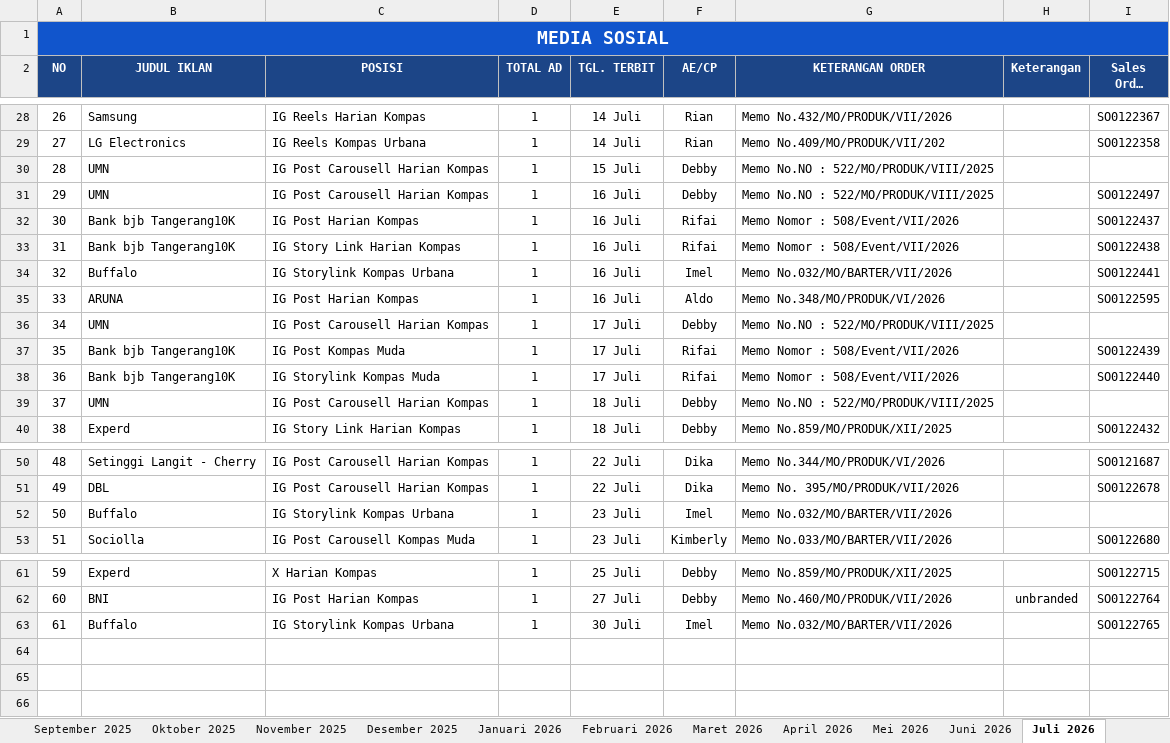
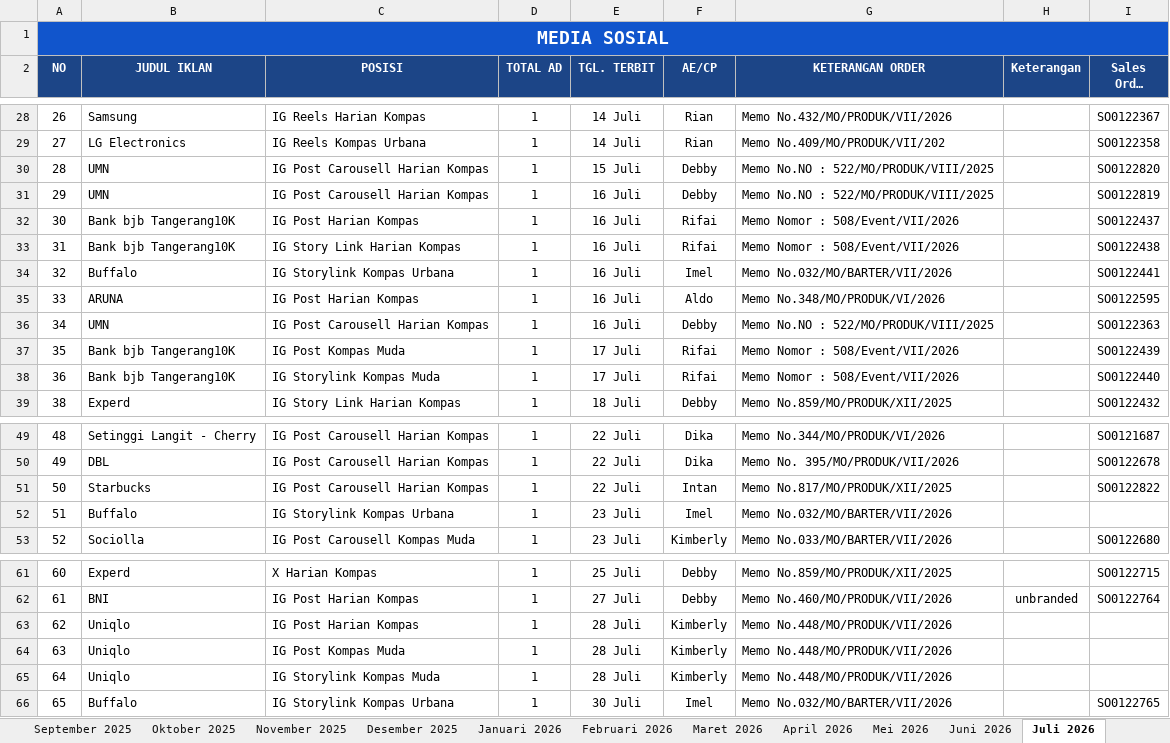
Before and after one commit to tejun219/iklanmedsos.kompas, an Excel workbook: Iklan Media Sosial Harian Kompas.xlsx, sheet Juli 2026, drawn as a sheet; only a part is shown, gaps mark what is left out; long unchanged cells end in …; values as stored, in another font and other column widths than the file's, no borders; charts and pictures not drawn; removed rows and columns are numbered as before the commit, all else as after; the diff names each change by its address in the sheet, - before the commit and + after, or states it on an @@ line.

Commit message:
Auto-update outline data: 2026-07-28 17:08:12

```diff
--- a/Iklan Media Sosial Harian Kompas.xlsx (sheet Juli 2026)
+++ b/Iklan Media Sosial Harian Kompas.xlsx (sheet Juli 2026)
-I30 (Sales Order (SO)): (empty)
+I30 (Sales Order (SO)): SO0122820
-I31 (Sales Order (SO)): SO0122497
+I31 (Sales Order (SO)): SO0122819
-E36 (TGL. TERBIT): 17 Juli
+E36 (TGL. TERBIT): 16 Juli
-I36 (Sales Order (SO)): (empty)
+I36 (Sales Order (SO)): SO0122363
-row 39: 37 | UMN | IG Post Carousell Harian Kompas | 1 | 18 Juli | Debby | Memo No.NO : 522/MO/PRODUK/VIII/2025
+row 51: 50 | Starbucks | IG Post Carousell Harian Kompas | 1 | 22 Juli | Intan | Memo No.817/MO/PRODUK/XII/2025 |  | SO0122822
@@ column A (NO) renumbered from row 52 down @@
+row 63: 62 | Uniqlo | IG Post Harian Kompas | 1 | 28 Juli | Kimberly | Memo No.448/MO/PRODUK/VII/2026
+row 64: 63 | Uniqlo | IG Post Kompas Muda | 1 | 28 Juli | Kimberly | Memo No.448/MO/PRODUK/VII/2026
+row 65: 64 | Uniqlo | IG Storylink Kompas Muda | 1 | 28 Juli | Kimberly | Memo No.448/MO/PRODUK/VII/2026
```
Also changed, not shown: 1 other file.
